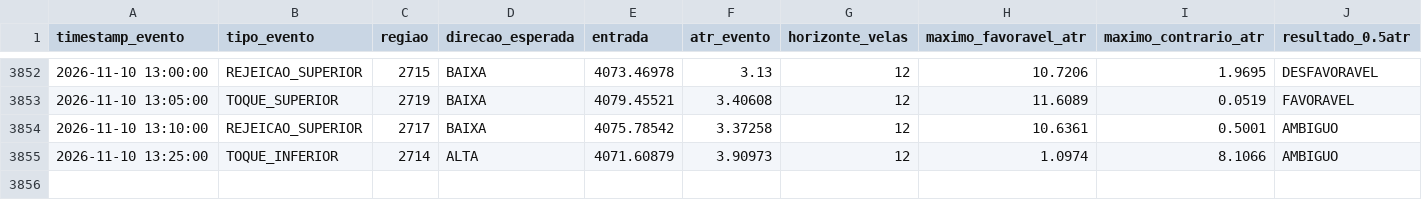
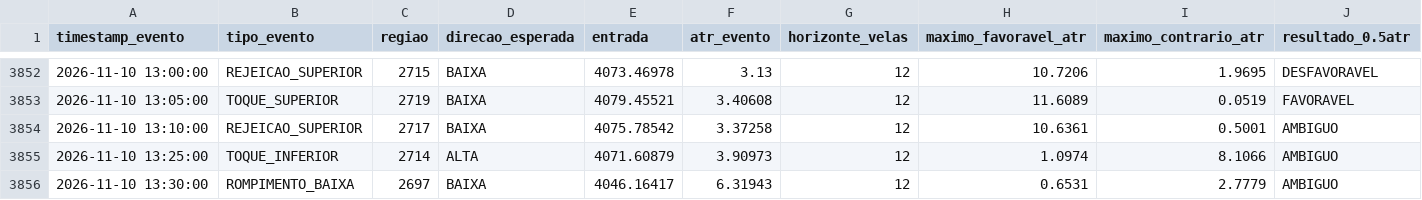
Before and after one commit to loucoparasempre00-ship-it/xauusd-bot-v2-, a CSV file: data/resultados_eventos_m5.csv, drawn as a sheet; only a part is shown, gaps mark what is left out; rows hold the shown columns only; the diff names each change by its address in the sheet, - before the commit and + after, or states it on an @@ line.

```diff
--- a/data/resultados_eventos_m5.csv
+++ b/data/resultados_eventos_m5.csv
+row 3856: 2026-11-10 13:30:00 | ROMPIMENTO_BAIXA | 2697 | BAIXA | 4046.16417 | 6.31943 | 12 | 0.6531 | 2.7779 | AMBIGUO
```
Also changed, not shown: data/historico_velas_m5.csv, data/tabuleiro_estavel_m5.csv, 14 other files.
